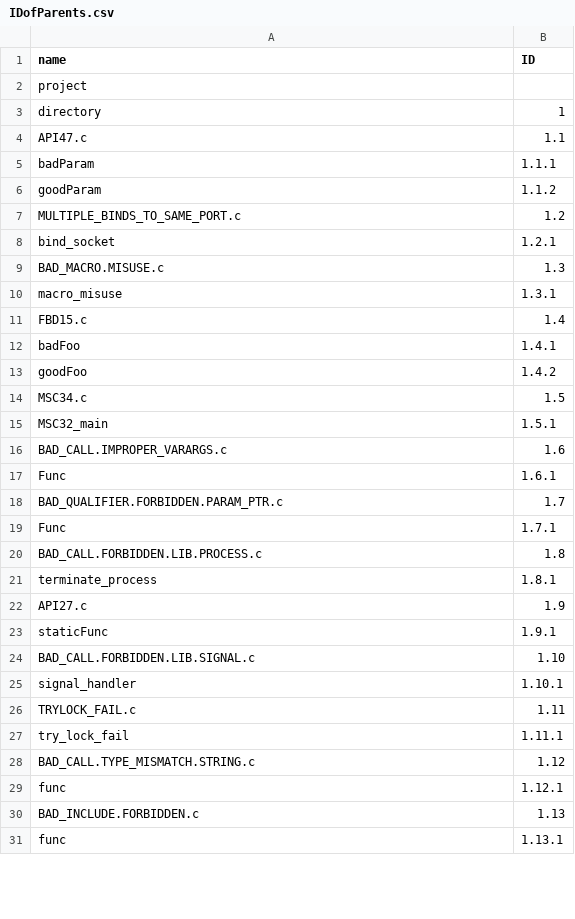
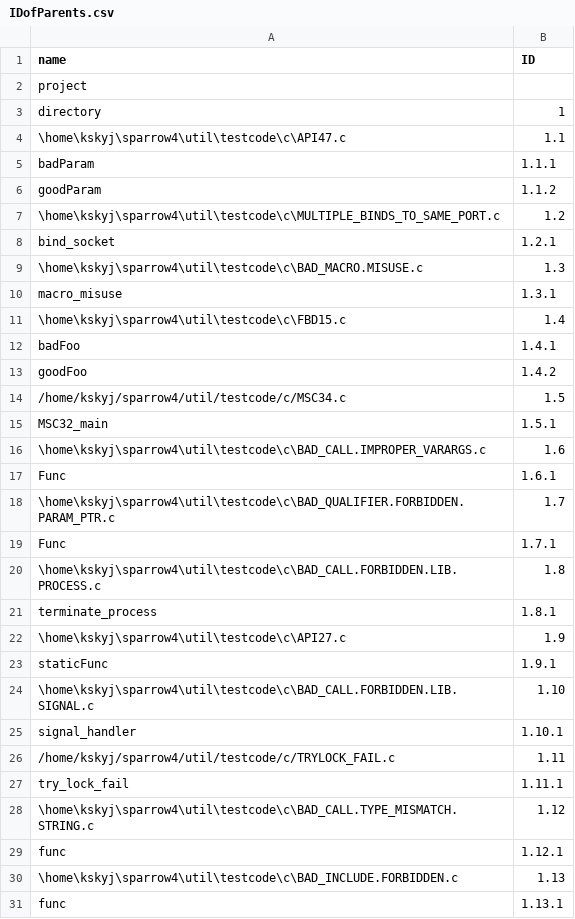
Before and after one commit to jayleec/bictory, a CSV file: IDofParents.csv, drawn as a sheet; only a part is shown; the diff covers the shown part only.

```diff
--- a/IDofParents.csv
+++ b/IDofParents.csv
@@ -3,29 +3,29 @@
 "directory","1"
-"API47.c","1.1"
+"\home\kskyj\sparrow4\util\testcode\c\API47.c","1.1"
 "badParam","1.1.1"
 "goodParam","1.1.2"
-"MULTIPLE_BINDS_TO_SAME_PORT.c","1.2"
+"\home\kskyj\sparrow4\util\testcode\c\MULTIPLE_BINDS_TO_SAME_PORT.c","1.2"
 "bind_socket","1.2.1"
-"BAD_MACRO.MISUSE.c","1.3"
+"\home\kskyj\sparrow4\util\testcode\c\BAD_MACRO.MISUSE.c","1.3"
 "macro_misuse","1.3.1"
-"FBD15.c","1.4"
+"\home\kskyj\sparrow4\util\testcode\c\FBD15.c","1.4"
 "badFoo","1.4.1"
 "goodFoo","1.4.2"
-"MSC34.c","1.5"
+"/home/kskyj/sparrow4/util/testcode/c/MSC34.c","1.5"
 "MSC32_main","1.5.1"
-"BAD_CALL.IMPROPER_VARARGS.c","1.6"
+"\home\kskyj\sparrow4\util\testcode\c\BAD_CALL.IMPROPER_VARARGS.c","1.6"
 "Func","1.6.1"
-"BAD_QUALIFIER.FORBIDDEN.PARAM_PTR.c","1.7"
+"\home\kskyj\sparrow4\util\testcode\c\BAD_QUALIFIER.FORBIDDEN.PARAM_PTR.c","1.7"
 "Func","1.7.1"
-"BAD_CALL.FORBIDDEN.LIB.PROCESS.c","1.8"
+"\home\kskyj\sparrow4\util\testcode\c\BAD_CALL.FORBIDDEN.LIB.PROCESS.c","1.8"
 "terminate_process","1.8.1"
-"API27.c","1.9"
+"\home\kskyj\sparrow4\util\testcode\c\API27.c","1.9"
 "staticFunc","1.9.1"
-"BAD_CALL.FORBIDDEN.LIB.SIGNAL.c","1.10"
+"\home\kskyj\sparrow4\util\testcode\c\BAD_CALL.FORBIDDEN.LIB.SIGNAL.c","1.10"
 "signal_handler","1.10.1"
-"TRYLOCK_FAIL.c","1.11"
+"/home/kskyj/sparrow4/util/testcode/c/TRYLOCK_FAIL.c","1.11"
 "try_lock_fail","1.11.1"
-"BAD_CALL.TYPE_MISMATCH.STRING.c","1.12"
+"\home\kskyj\sparrow4\util\testcode\c\BAD_CALL.TYPE_MISMATCH.STRING.c","1.12"
 "func","1.12.1"
-"BAD_INCLUDE.FORBIDDEN.c","1.13"
+"\home\kskyj\sparrow4\util\testcode\c\BAD_INCLUDE.FORBIDDEN.c","1.13"
 "func","1.13.1"
```
Also changed, not shown: 87 edited cells elsewhere in this file, home/static/Wtree/data/weightedtree_federal_budget.csv, 6 other files.
